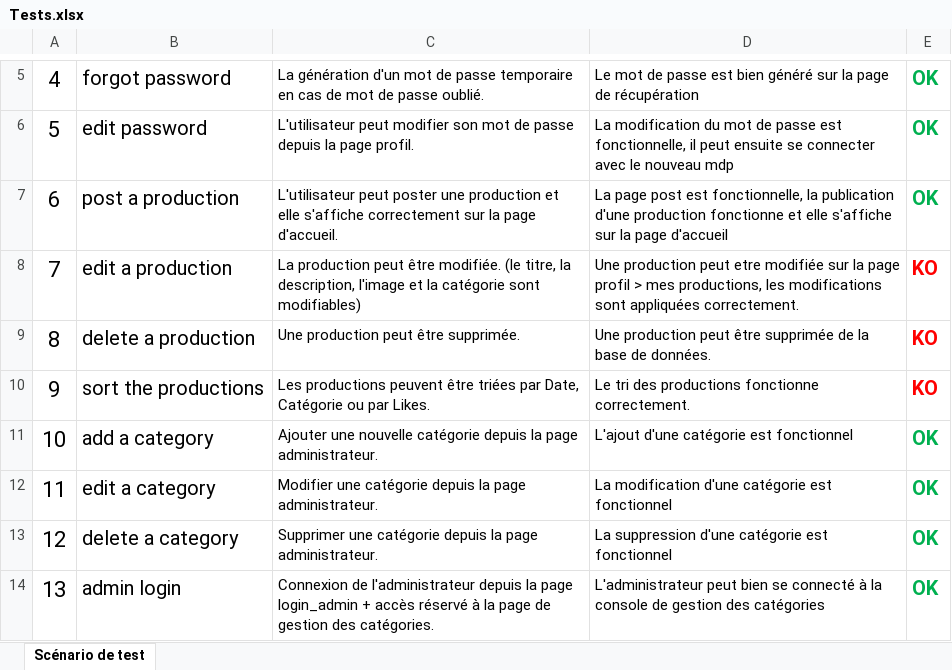
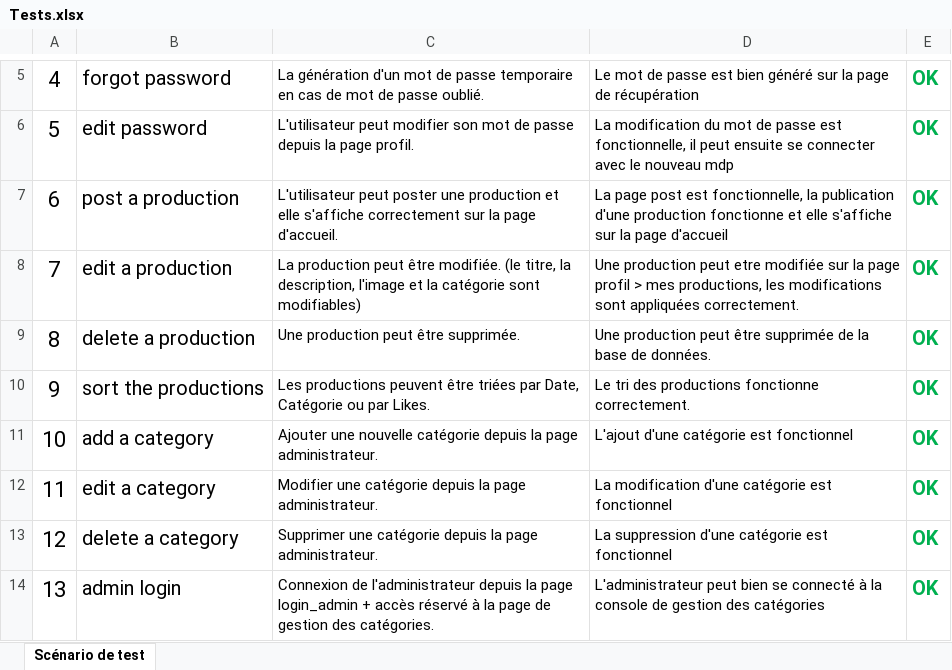
Before and after one commit to ZeiShoot/TPI_ZaiemElias, an Excel workbook: Documents/ScenarioTest/Tests.xlsx, sheet Scénario de test, drawn as a sheet; only a part is shown, gaps mark what is left out; values as stored, in another font and other column widths than the file's, no borders; the diff names each change by its address in the sheet, - before the commit and + after, or states it on an @@ line.

```diff
--- a/Documents/ScenarioTest/Tests.xlsx (sheet Scénario de test)
+++ b/Documents/ScenarioTest/Tests.xlsx (sheet Scénario de test)
-E8:E10: KO
+E8:E10: OK
-E8:E10 text colour: #FF0000
+E8:E10 text colour: #00B050
```
Also changed, not shown: Documents/Planning/PlaningTpi.xlsx, 21 other files.
